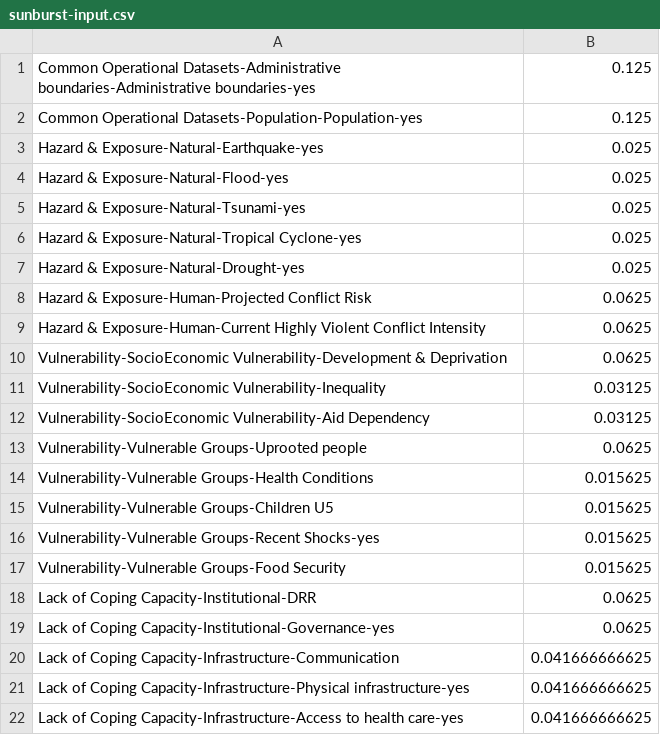
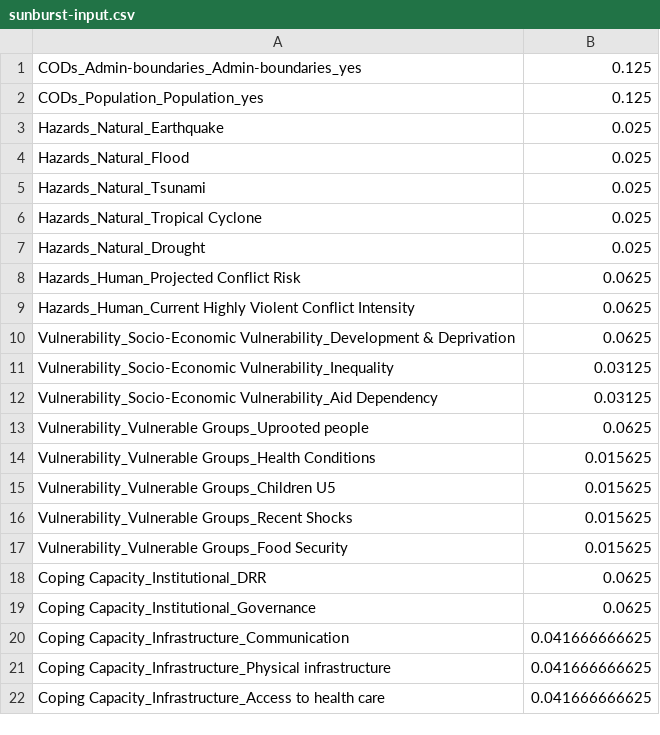
Before and after one commit to jannisvisser/CRA_data_overview, a CSV file: data/sunburst-input.csv, drawn as a sheet.

Commit message:
sunburst dynamic

```diff
--- a/data/sunburst-input.csv
+++ b/data/sunburst-input.csv
@@ -1,22 +1,22 @@
-Common Operational Datasets-Administrative boundaries-Administrative boundaries-yes,0.125
-Common Operational Datasets-Population-Population-yes,0.125
-Hazard & Exposure-Natural-Earthquake-yes,0.025
-Hazard & Exposure-Natural-Flood-yes,0.025
-Hazard & Exposure-Natural-Tsunami-yes,0.025
-Hazard & Exposure-Natural-Tropical Cyclone-yes,0.025
-Hazard & Exposure-Natural-Drought-yes,0.025
-Hazard & Exposure-Human-Projected Conflict Risk,0.0625
-Hazard & Exposure-Human-Current Highly Violent Conflict Intensity,0.0625
-Vulnerability-SocioEconomic Vulnerability-Development & Deprivation,0.0625
-Vulnerability-SocioEconomic Vulnerability-Inequality,0.03125
-Vulnerability-SocioEconomic Vulnerability-Aid Dependency,0.03125
-Vulnerability-Vulnerable Groups-Uprooted people,0.0625
-Vulnerability-Vulnerable Groups-Health Conditions,0.015625
-Vulnerability-Vulnerable Groups-Children U5,0.015625
-Vulnerability-Vulnerable Groups-Recent Shocks-yes,0.015625
-Vulnerability-Vulnerable Groups-Food Security,0.015625
-Lack of Coping Capacity-Institutional-DRR,0.0625
-Lack of Coping Capacity-Institutional-Governance-yes,0.0625
-Lack of Coping Capacity-Infrastructure-Communication,0.041666666625
-Lack of Coping Capacity-Infrastructure-Physical infrastructure-yes,0.041666666625
-Lack of Coping Capacity-Infrastructure-Access to health care-yes,0.041666666625
+CODs_Admin-boundaries_Admin-boundaries_yes,0.125
+CODs_Population_Population_yes,0.125
+Hazards_Natural_Earthquake,0.025
+Hazards_Natural_Flood,0.025
+Hazards_Natural_Tsunami,0.025
+Hazards_Natural_Tropical Cyclone,0.025
+Hazards_Natural_Drought,0.025
+Hazards_Human_Projected Conflict Risk,0.0625
+Hazards_Human_Current Highly Violent Conflict Intensity,0.0625
+Vulnerability_Socio-Economic Vulnerability_Development & Deprivation,0.0625
+Vulnerability_Socio-Economic Vulnerability_Inequality,0.03125
+Vulnerability_Socio-Economic Vulnerability_Aid Dependency,0.03125
+Vulnerability_Vulnerable Groups_Uprooted people,0.0625
+Vulnerability_Vulnerable Groups_Health Conditions,0.015625
+Vulnerability_Vulnerable Groups_Children U5,0.015625
+Vulnerability_Vulnerable Groups_Recent Shocks,0.015625
+Vulnerability_Vulnerable Groups_Food Security,0.015625
+Coping Capacity_Institutional_DRR,0.0625
+Coping Capacity_Institutional_Governance,0.0625
+Coping Capacity_Infrastructure_Communication,0.041666666625
+Coping Capacity_Infrastructure_Physical infrastructure,0.041666666625
+Coping Capacity_Infrastructure_Access to health care,0.041666666625
```
Also changed, not shown: 8 other files.
